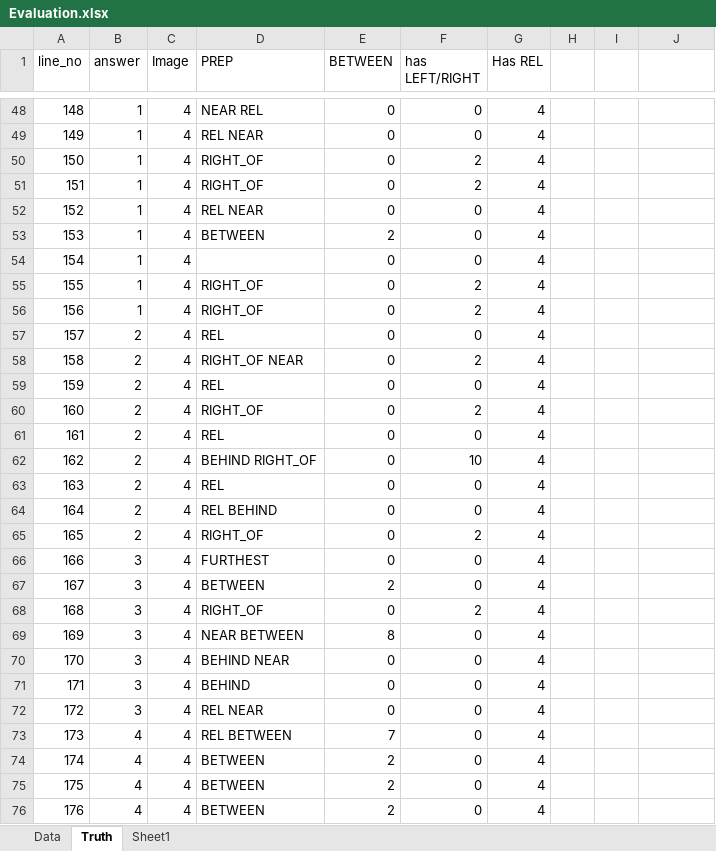
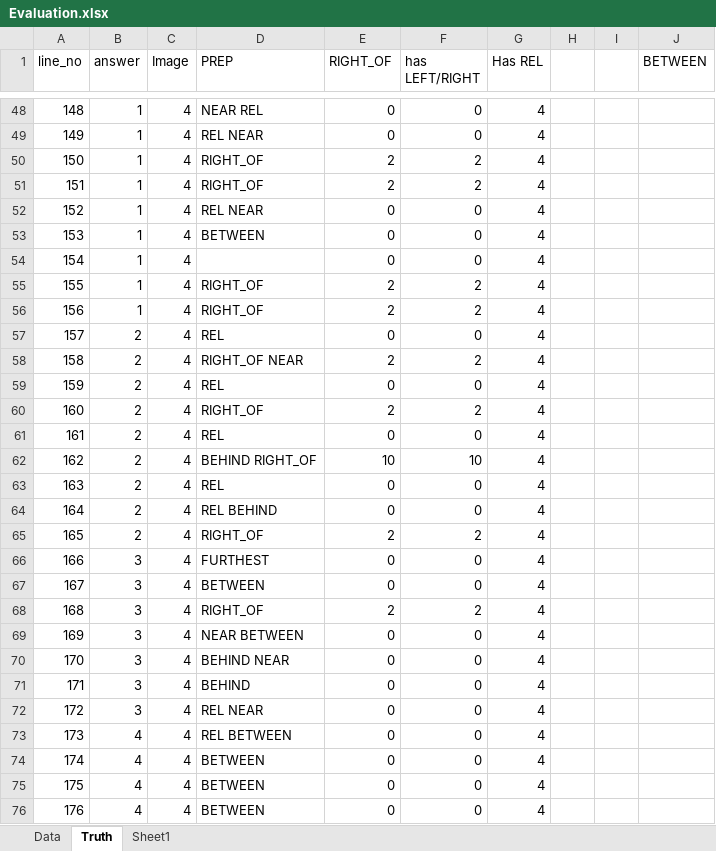
Before and after one commit to gauravmm/Brown-Honors-Thesis, an Excel workbook: Data/User Evaluation/Evaluation.xlsx, sheet Truth, drawn as a sheet; only a part is shown, gaps mark what is left out; values as stored, in another font and other column widths than the file's, no borders; the diff covers the shown part only; the diff names each change by its address in the sheet, - before the commit and + after, or states it on an @@ line.

```diff
--- a/Data/User Evaluation/Evaluation.xlsx (sheet Truth)
+++ b/Data/User Evaluation/Evaluation.xlsx (sheet Truth)
-E1: BETWEEN
+E1: RIGHT_OF
-J1: (empty)
+J1: BETWEEN
-E50:E51 (RIGHT_OF): 0
+E50:E51 (RIGHT_OF): 2
-E53 (RIGHT_OF): 2
+E53 (RIGHT_OF): 0
-E55:E56 (RIGHT_OF): 0
+E55:E56 (RIGHT_OF): 2
-E58 (RIGHT_OF): 0
+E58 (RIGHT_OF): 2
-E60 (RIGHT_OF): 0
+E60 (RIGHT_OF): 2
-E62 (RIGHT_OF): 0
+E62 (RIGHT_OF): 10
-E65 (RIGHT_OF): 0
+E65 (RIGHT_OF): 2
-E67 (RIGHT_OF): 2
+E67 (RIGHT_OF): 0
-E68 (RIGHT_OF): 0
+E68 (RIGHT_OF): 2
-E69 (RIGHT_OF): 8
+E69 (RIGHT_OF): 0
-E73 (RIGHT_OF): 7
+E73 (RIGHT_OF): 0
-E74:E76 (RIGHT_OF): 2
+E74:E76 (RIGHT_OF): 0
```
Also changed, not shown: 118 edited cells elsewhere in this sheet, sheet Data, 8 other files.
